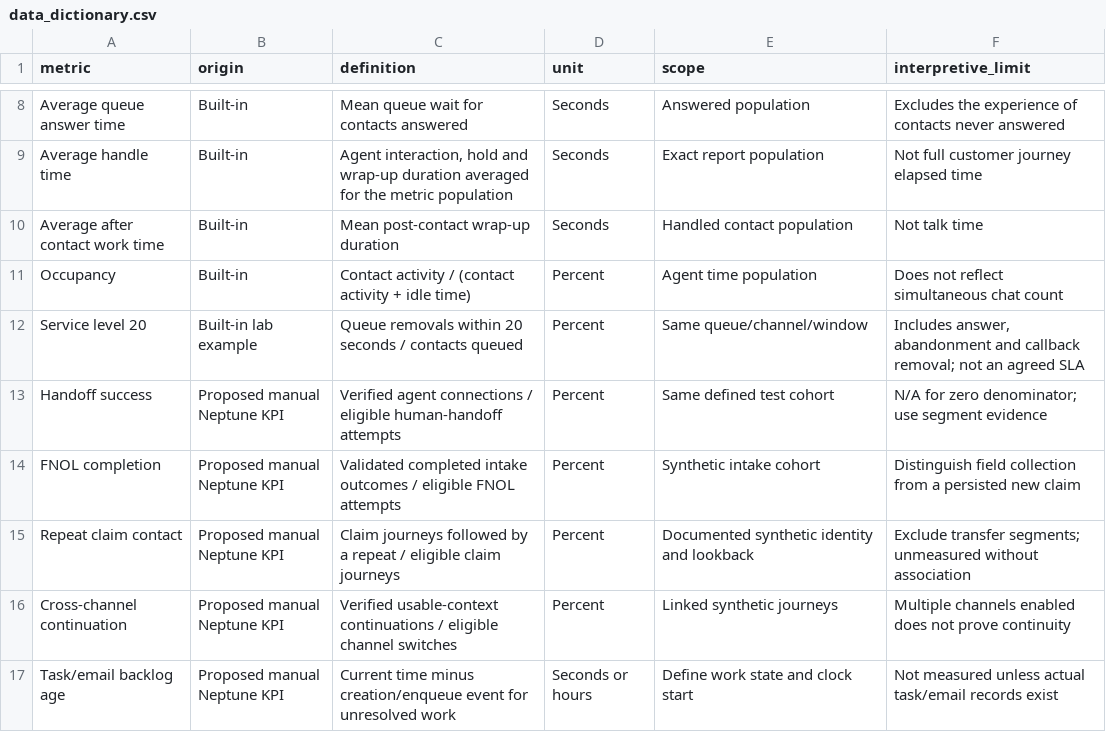
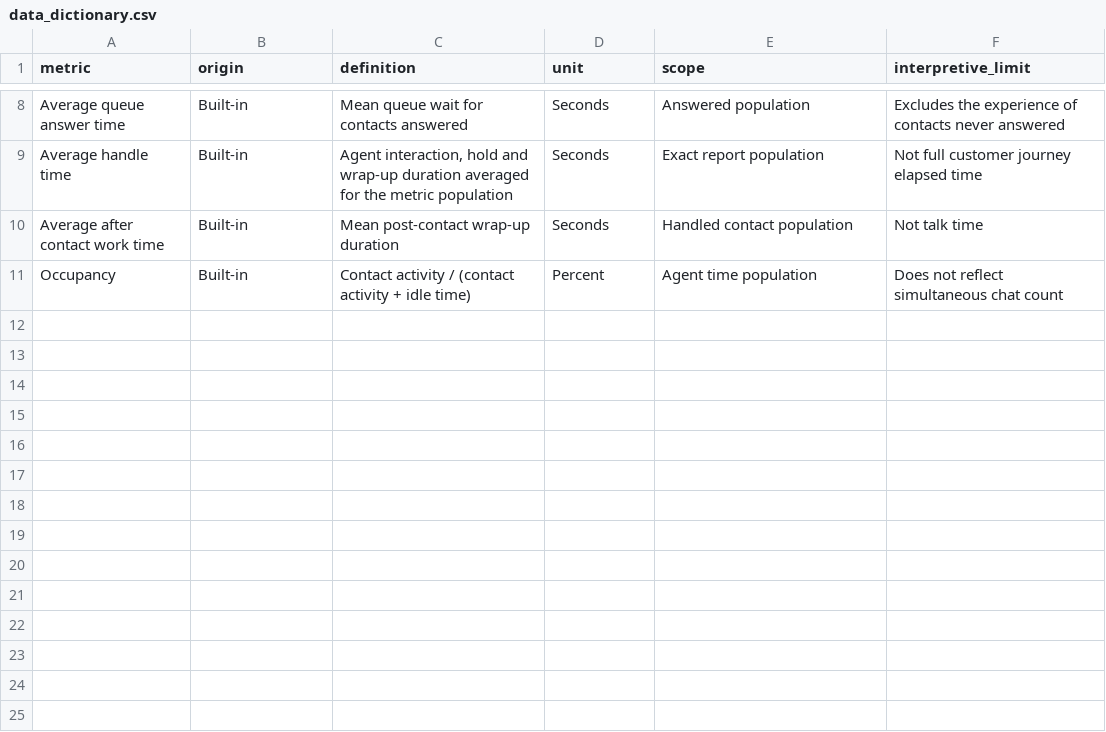
Before and after one commit to RedLeopard/neptune-insurance, a CSV file: docs/day12/csv/data_dictionary.csv, drawn as a sheet; only a part is shown, gaps mark what is left out.

```diff
--- a/docs/day12/csv/data_dictionary.csv
+++ b/docs/day12/csv/data_dictionary.csv
@@ -11,7 +11 @@
 "Occupancy","Built-in","Contact activity / (contact activity + idle time)","Percent","Agent time population","Does not reflect simultaneous chat count"
-"Service level 20","Built-in lab example","Queue removals within 20 seconds / contacts queued","Percent","Same queue/channel/window","Includes answer, abandonment and callback removal; not an agreed SLA"
-"Handoff success","Proposed manual Neptune KPI","Verified agent connections / eligible human-handoff attempts","Percent","Same defined test cohort","N/A for zero denominator; use segment evidence"
-"FNOL completion","Proposed manual Neptune KPI","Validated completed intake outcomes / eligible FNOL attempts","Percent","Synthetic intake cohort","Distinguish field collection from a persisted new claim"
-"Repeat claim contact","Proposed manual Neptune KPI","Claim journeys followed by a repeat / eligible claim journeys","Percent","Documented synthetic identity and lookback","Exclude transfer segments; unmeasured without association"
-"Cross-channel continuation","Proposed manual Neptune KPI","Verified usable-context continuations / eligible channel switches","Percent","Linked synthetic journeys","Multiple channels enabled does not prove continuity"
-"Task/email backlog age","Proposed manual Neptune KPI","Current time minus creation/enqueue event for unresolved work","Seconds or hours","Define work state and clock start","Not measured unless actual task/email records exist"
```
Also changed, not shown: docs/day12/csv/progress.csv, docs/day12/csv/scorecard.csv, 14 other files.
